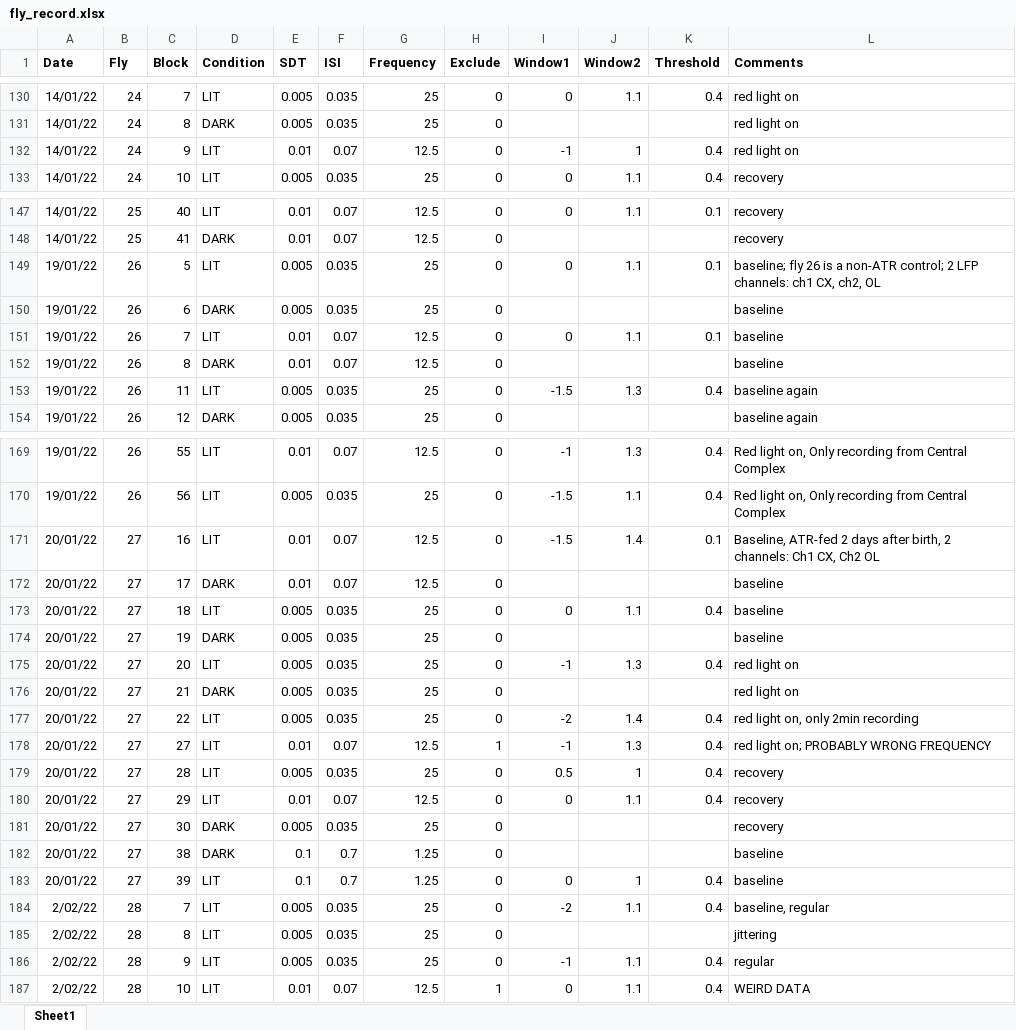
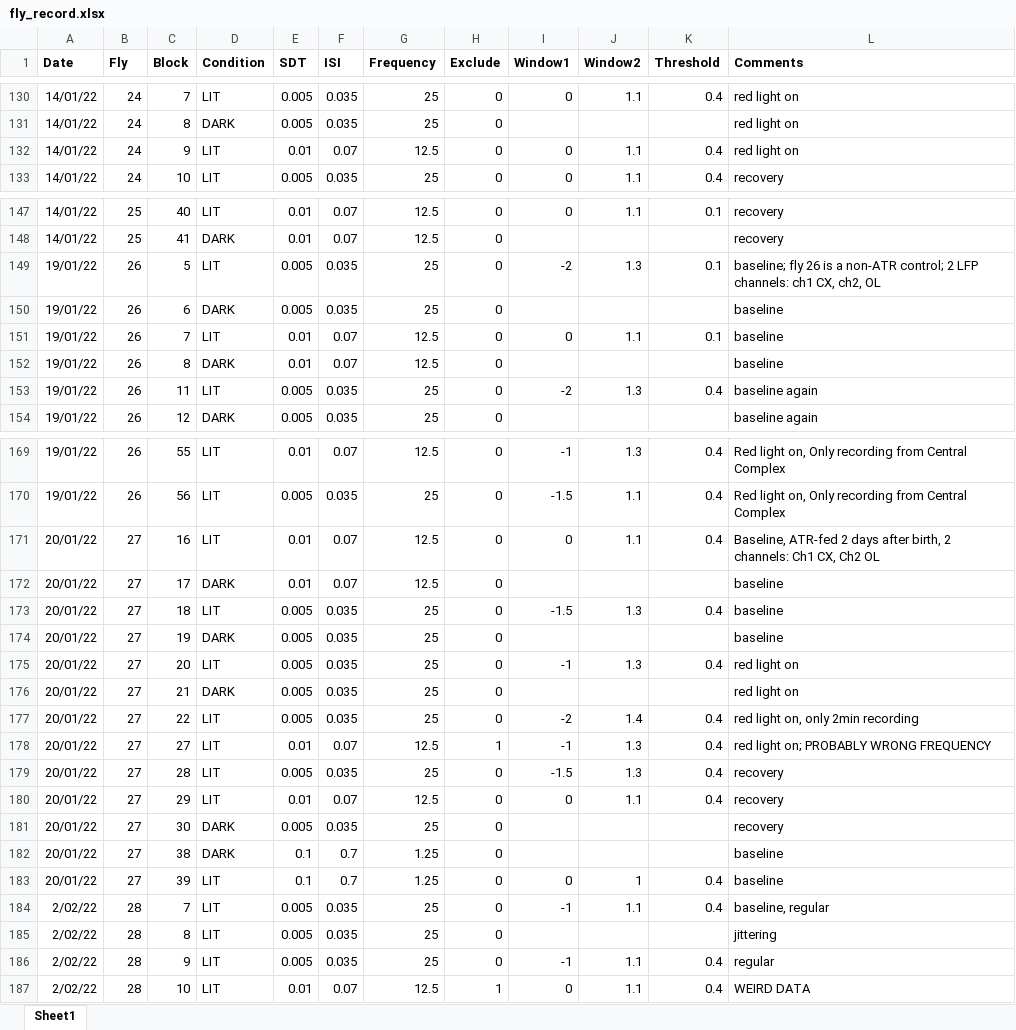
Before and after one commit to dinisov/seq_eff_erp, an Excel workbook: fly_record.xlsx, sheet Sheet1, drawn as a sheet; only a part is shown, gaps mark what is left out; values as stored, in another font and other column widths than the file's, no borders; the diff covers the shown part only; the diff names each change by its address in the sheet, - before the commit and + after, or states it on an @@ line.

```diff
--- a/fly_record.xlsx (sheet Sheet1)
+++ b/fly_record.xlsx (sheet Sheet1)
-I132 (Window1): -1
+I132 (Window1): 0
-J132 (Window2): 1
+J132 (Window2): 1.1
-I149 (Window1): 0
+I149 (Window1): -2
-J149 (Window2): 1.1
+J149 (Window2): 1.3
-I153 (Window1): -1.5
+I153 (Window1): -2
-I171 (Window1): -1.5
+I171 (Window1): 0
-J171 (Window2): 1.4
+J171 (Window2): 1.1
-K171 (Threshold): 0.1
+K171 (Threshold): 0.4
-I173 (Window1): 0
+I173 (Window1): -1.5
-J173 (Window2): 1.1
+J173 (Window2): 1.3
-I179 (Window1): 0.5
+I179 (Window1): -1.5
-J179 (Window2): 1
+J179 (Window2): 1.3
-I184 (Window1): -2
+I184 (Window1): -1
```
Also changed, not shown: 2 edited cells elsewhere in this sheet, 8 other files.
